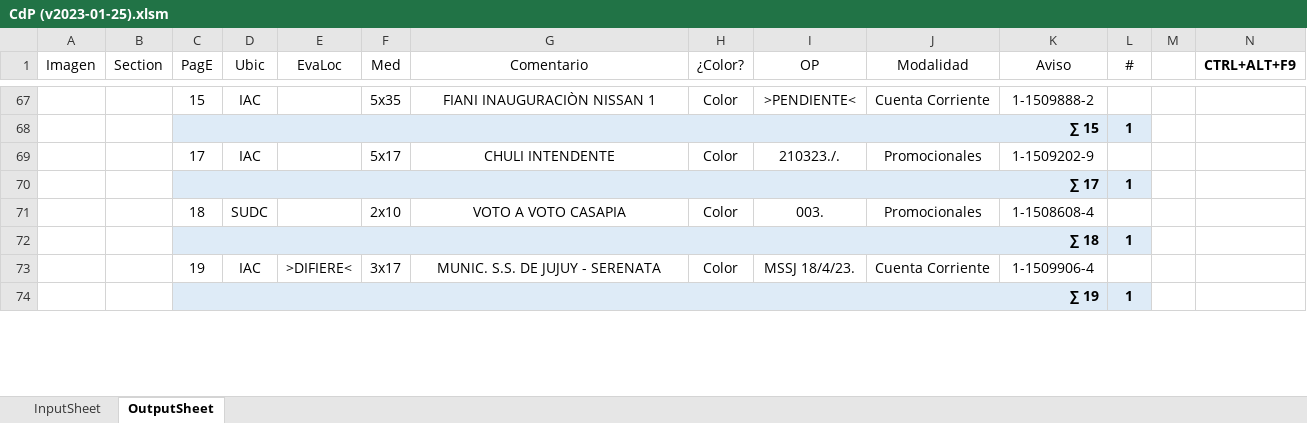
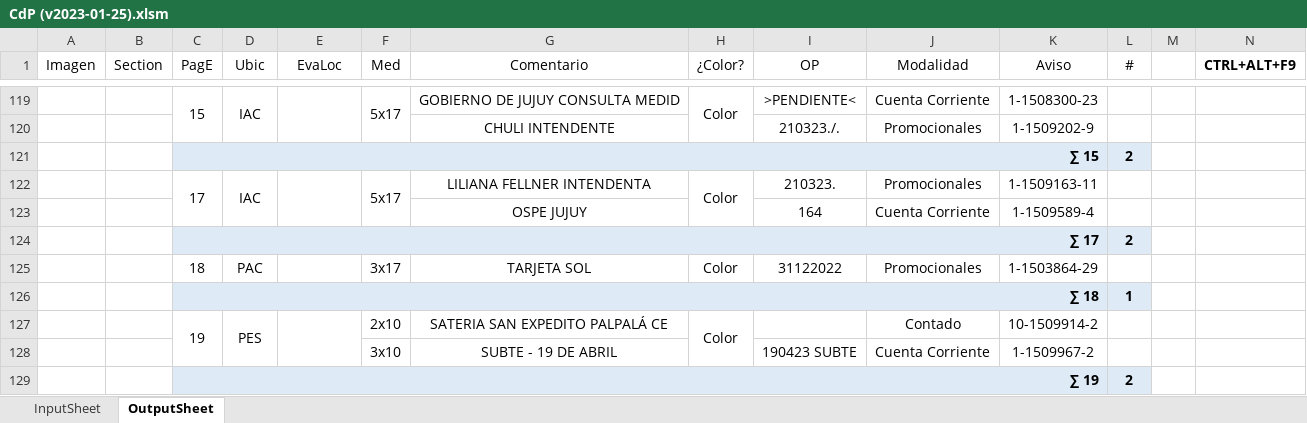
Before and after one commit to zherar7ordoya/AP6, an Excel workbook: Xtras/VBA/CdP/CdP (v2023-01-25).xlsm, sheet OutputSheet, drawn as a sheet; only a part is shown, gaps mark what is left out; values as stored, in another font and other column widths than the file's, no borders; conditional formats not drawn; removed rows and columns are numbered as before the commit, all else as after; the diff covers the shown part only; the diff names each change by its address in the sheet, - before the commit and + after, or states it on an @@ line.

```diff
--- a/Xtras/VBA/CdP/CdP (v2023-01-25).xlsm (sheet OutputSheet)
+++ b/Xtras/VBA/CdP/CdP (v2023-01-25).xlsm (sheet OutputSheet)
+C119:C120 merged
+D119:D120 merged
+E119:E120 merged
-F119 (Med): 5x35
+F119 (Med): 5x17
+F119:F120 merged
-G119 (Comentario): FIANI INAUGURACIÒN NISSAN 1
+G119 (Comentario): GOBIERNO DE JUJUY CONSULTA MEDID
+H119:H120 merged
-K119 (Aviso): 1-1509888-2
+K119 (Aviso): 1-1508300-23
-row 68:  |  | ∑ 15 |  |  |  |  |  |  |  |  | 1
+row 120:  |  |  |  |  |  | CHULI INTENDENTE |  | 210323./. | Promocionales | 1-1509202-9 | 1
+row 121:  |  | ∑ 15 |  |  |  |  |  |  |  |  | 2
+C122:C123 merged
+D122:D123 merged
+E122:E123 merged
+F122:F123 merged
-G122 (Comentario): CHULI INTENDENTE
+G122 (Comentario): LILIANA FELLNER INTENDENTA
+H122:H123 merged
-I122 (OP): 210323./.
+I122 (OP): 210323.
-K122 (Aviso): 1-1509202-9
+K122 (Aviso): 1-1509163-11
-row 70:  |  | ∑ 17 |  |  |  |  |  |  |  |  | 1
+row 123:  |  |  |  |  |  | OSPE JUJUY |  | 164 | Cuenta Corriente | 1-1509589-4 | 1
+row 124:  |  | ∑ 17 |  |  |  |  |  |  |  |  | 2
-D125 (Ubic): SUDC
+D125 (Ubic): PAC
-F125 (Med): 2x10
+F125 (Med): 3x17
-G125 (Comentario): VOTO A VOTO CASAPIA
+G125 (Comentario): TARJETA SOL
-I125 (OP): 003.
+I125 (OP): 31122022
-K125 (Aviso): 1-1508608-4
+K125 (Aviso): 1-1503864-29
-row 73:  |  | 19 | IAC | >DIFIERE< | 3x17 | MUNIC. S.S. DE JUJUY - SERENATA | Color | MSSJ 18/4/23. | Cuenta Corriente | 1-1509906-4 | 1
@@ row 74 moved to row 86: ∑ 19 @@
+row 127:  |  | 19 | PES |  | 2x10 | SATERIA SAN EXPEDITO PALPALÁ CE | Color |  | Contado | 10-1509914-2 | 1
+row 128:  |  |  |  |  | 3x10 | SUBTE - 19 DE ABRIL |  | 190423 SUBTE | Cuenta Corriente | 1-1509967-2 | 1
+row 129:  |  | ∑ 19 |  |  |  |  |  |  |  |  | 2
```
Also changed, not shown: 106 added rows, 46 removed rows, 5 moved rows, 56 edited cells and merged cells elsewhere in this sheet, hidden cells, 4 other files.
